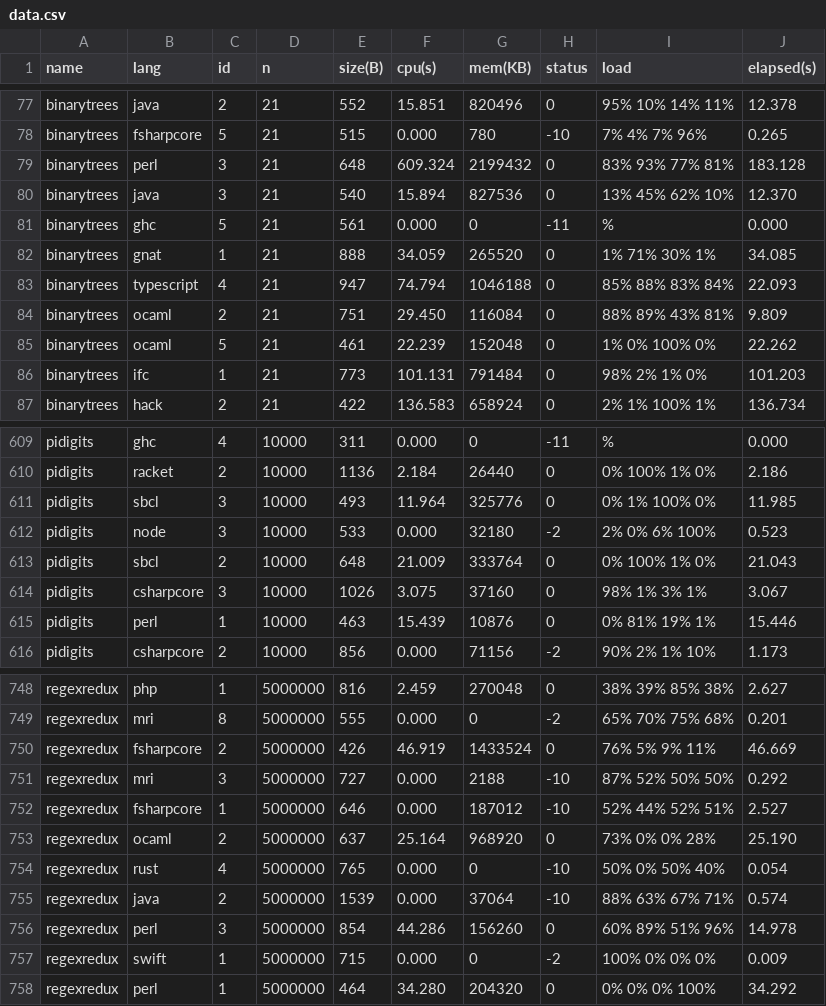
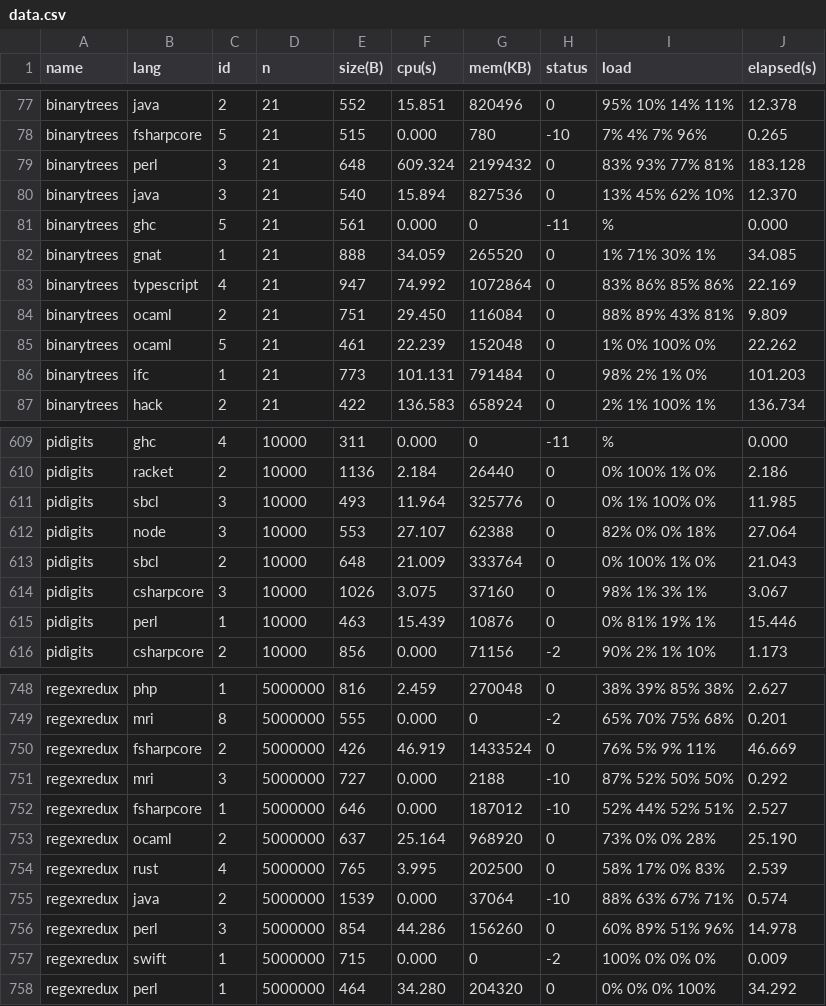
Before and after one commit to 4creators/BenchmarksGame, a CSV file: public/data/data.csv, drawn as a sheet; only a part is shown, gaps mark what is left out.

```diff
--- a/public/data/data.csv
+++ b/public/data/data.csv
@@ -82,3 +82,3 @@ binarytrees,ghc,5,21,561,0.000,0,-11,%,0.000
 binarytrees,gnat,1,21,888,34.059,265520,0,1% 71% 30% 1%,34.085
-binarytrees,typescript,4,21,947,74.794,1046188,0,85% 88% 83% 84%,22.093
+binarytrees,typescript,4,21,947,74.992,1072864,0,83% 86% 85% 86%,22.169
 binarytrees,ocaml,2,21,751,29.450,116084,0,88% 89% 43% 81%,9.809
@@ -611,3 +611,3 @@ pidigits,racket,2,10000,1136,2.184,26440,0,0% 100% 1% 0%,2.186
 pidigits,sbcl,3,10000,493,11.964,325776,0,0% 1% 100% 0%,11.985
-pidigits,node,3,10000,533,0.000,32180,-2,2% 0% 6% 100%,0.523
+pidigits,node,3,10000,553,27.107,62388,0,82% 0% 0% 18%,27.064
 pidigits,sbcl,2,10000,648,21.009,333764,0,0% 100% 1% 0%,21.043
@@ -753,3 +753,3 @@ regexredux,fsharpcore,1,5000000,646,0.000,187012,-10,52% 44% 52% 51%,2.527
 regexredux,ocaml,2,5000000,637,25.164,968920,0,73% 0% 0% 28%,25.190
-regexredux,rust,4,5000000,765,0.000,0,-10,50% 0% 50% 40%,0.054
+regexredux,rust,4,5000000,765,3.995,202500,0,58% 17% 0% 83%,2.539
 regexredux,java,2,5000000,1539,0.000,37064,-10,88% 63% 67% 71%,0.574
```
Also changed, not shown: public/data/alldata.csv, public/data/ndata.csv, 42 other files.
